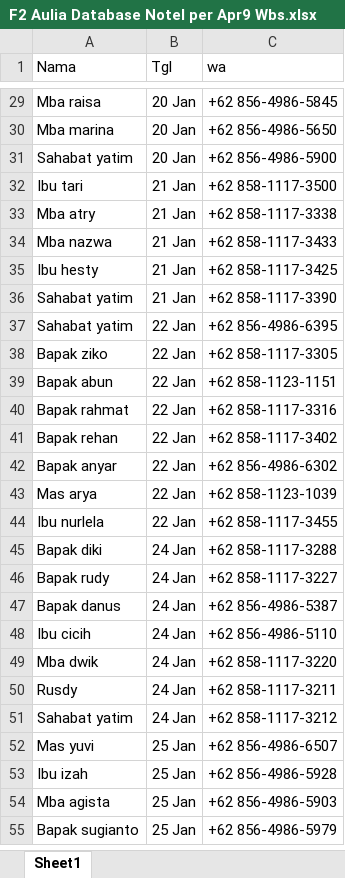
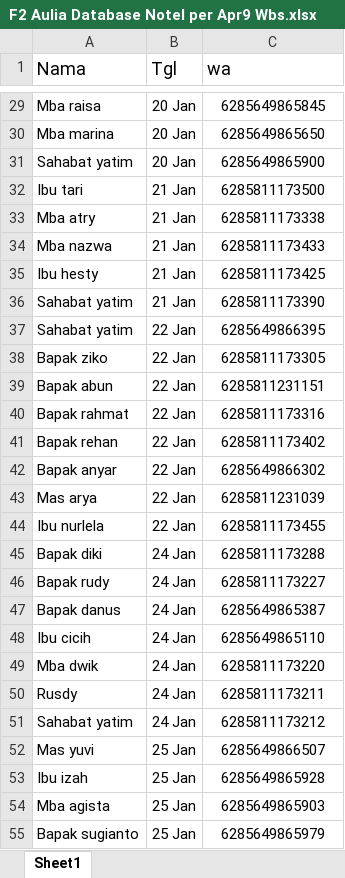
Before and after one commit to UcupYabuki/Yabuki_Data, an Excel workbook: database/orang/aulia/exel_wbs_aulia/F2 Aulia Database Notel per Apr9 Wbs.xlsx, sheet Sheet1, drawn as a sheet; only a part is shown, gaps mark what is left out; values as stored, in another font and other column widths than the file's, no borders; charts and pictures not drawn; the diff covers the shown part only; the diff names each change by its address in the sheet, - before the commit and + after, or states it on an @@ line.

```diff
--- a/database/orang/aulia/exel_wbs_aulia/F2 Aulia Database Notel per Apr9 Wbs.xlsx (sheet Sheet1)
+++ b/database/orang/aulia/exel_wbs_aulia/F2 Aulia Database Notel per Apr9 Wbs.xlsx (sheet Sheet1)
@@ A1:C1 text size: larger @@
-C29 (wa): +62 856-4986-5845
+C29 (wa): 6285649865845
-C30 (wa): +62 856-4986-5650
+C30 (wa): 6285649865650
-C31 (wa): +62 856-4986-5900
+C31 (wa): 6285649865900
-C32 (wa): +62 858-1117-3500
+C32 (wa): 6285811173500
-C33 (wa): +62 858-1117-3338
+C33 (wa): 6285811173338
-C34 (wa): +62 858-1117-3433
+C34 (wa): 6285811173433
-C35 (wa): +62 858-1117-3425
+C35 (wa): 6285811173425
-C36 (wa): +62 858-1117-3390
+C36 (wa): 6285811173390
-C37 (wa): +62 856-4986-6395
+C37 (wa): 6285649866395
-C38 (wa): +62 858-1117-3305
+C38 (wa): 6285811173305
-C39 (wa): +62 858-1123-1151
+C39 (wa): 6285811231151
-C40 (wa): +62 858-1117-3316
+C40 (wa): 6285811173316
-C41 (wa): +62 858-1117-3402
+C41 (wa): 6285811173402
-C42 (wa): +62 856-4986-6302
+C42 (wa): 6285649866302
-C43 (wa): +62 858-1123-1039
+C43 (wa): 6285811231039
-C44 (wa): +62 858-1117-3455
+C44 (wa): 6285811173455
-C45 (wa): +62 858-1117-3288
+C45 (wa): 6285811173288
-C46 (wa): +62 858-1117-3227
+C46 (wa): 6285811173227
-C47 (wa): +62 856-4986-5387
+C47 (wa): 6285649865387
-C48 (wa): +62 856-4986-5110
+C48 (wa): 6285649865110
-C49 (wa): +62 858-1117-3220
+C49 (wa): 6285811173220
-C50 (wa): +62 858-1117-3211
+C50 (wa): 6285811173211
-C51 (wa): +62 858-1117-3212
+C51 (wa): 6285811173212
-C52 (wa): +62 856-4986-6507
+C52 (wa): 6285649866507
-C53 (wa): +62 856-4986-5928
+C53 (wa): 6285649865928
-C54 (wa): +62 856-4986-5903
+C54 (wa): 6285649865903
-C55 (wa): +62 856-4986-5979
+C55 (wa): 6285649865979
```
Also changed, not shown: 461 edited cells elsewhere in this sheet, database/orang/lulu/exel_wbs_lulu/F2 Lulu Database Notel per Apr9 Wbs.xlsx, database/orang/riri/exel_wbs_riri/F2 Riri Database Notel per Apr9 Wbs.xlsx, 14 other files.
